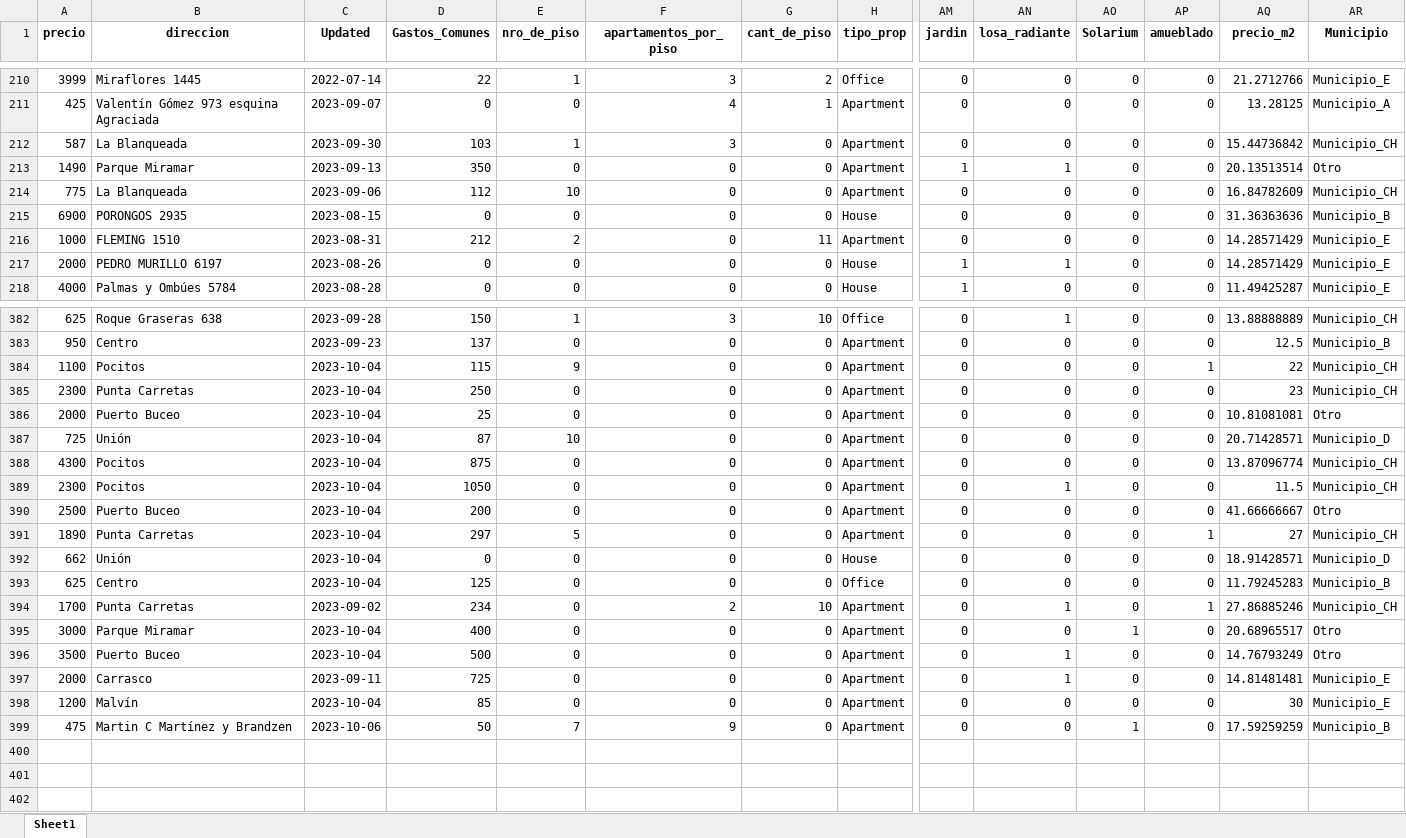
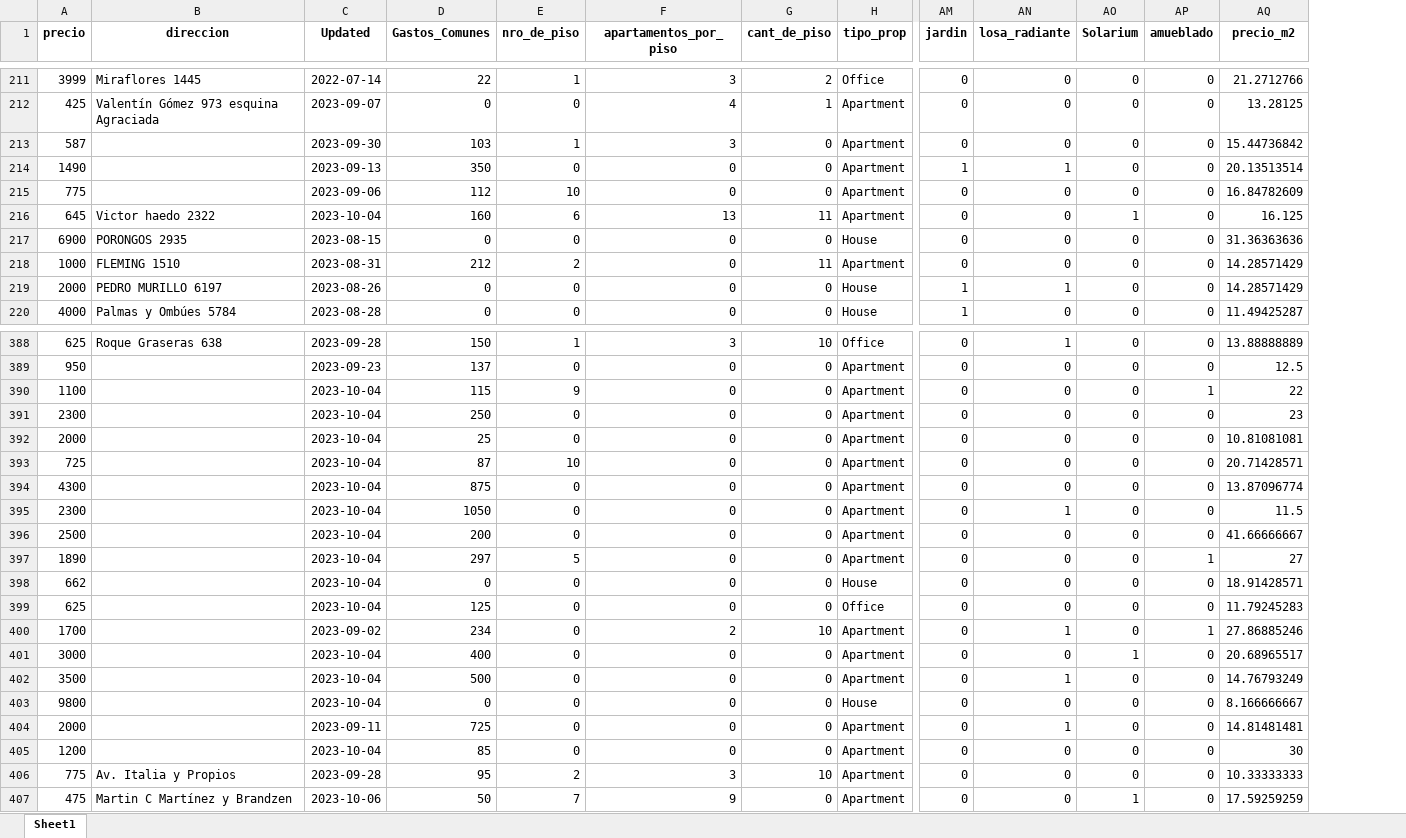
Before and after one commit to ValentinaSoldini02/Proyecto-Final, an Excel workbook: Shiny_Proyecto/app/datos_limpios.xlsx, sheet Sheet1, drawn as a sheet; only a part is shown, gaps mark what is left out; values as stored, in another font and other column widths than the file's, no borders; removed rows and columns are numbered as before the commit, all else as after; rows hold the shown columns only; the diff covers the shown part only; the diff names each change by its address in the sheet, - before the commit and + after, or states it on an @@ line.

```diff
--- a/Shiny_Proyecto/app/datos_limpios.xlsx (sheet Sheet1)
+++ b/Shiny_Proyecto/app/datos_limpios.xlsx (sheet Sheet1)
-column AR (Municipio), rows 210-218: Municipio_E | Municipio_A | Municipio_CH | Otro | Municipio_CH | Municipio_B | Municipio_E | Municipio_E | Municipio_E; rows 382-399: Municipio_CH | Municipio_B | Municipio_CH | Municipio_CH | Otro | Municipio_D | Municipio_CH | Municipio_CH | Otro | Municipio_CH | Municipio_D | Municipio_B | Municipio_CH | Otro | Otro | Municipio_E | Municipio_E | Municipio_B
-B213 (direccion): La Blanqueada
+B213 (direccion): (empty)
-B214 (direccion): Parque Miramar
+B214 (direccion): (empty)
-B215 (direccion): La Blanqueada
+B215 (direccion): (empty)
+row 216: 645 | Victor haedo 2322 | 2023-10-04 | 160 | 6 | 13 | 11 | Apartment | 0 | 0 | 1 | 0 | 16.125
-B389 (direccion): Centro
+B389 (direccion): (empty)
-B390 (direccion): Pocitos
+B390 (direccion): (empty)
-B391 (direccion): Punta Carretas
+B391 (direccion): (empty)
-B392 (direccion): Puerto Buceo
+B392 (direccion): (empty)
-B393 (direccion): Unión
+B393 (direccion): (empty)
-B394:B395 (direccion): Pocitos
+B394:B395 (direccion): (empty)
-B396 (direccion): Puerto Buceo
+B396 (direccion): (empty)
-B397 (direccion): Punta Carretas
+B397 (direccion): (empty)
-B398 (direccion): Unión
+B398 (direccion): (empty)
-B399 (direccion): Centro
+B399 (direccion): (empty)
-B400 (direccion): Punta Carretas
+B400 (direccion): (empty)
-B401 (direccion): Parque Miramar
+B401 (direccion): (empty)
-B402 (direccion): Puerto Buceo
+B402 (direccion): (empty)
+row 403: 9800 |  | 2023-10-04 | 0 | 0 | 0 | 0 | House | 0 | 0 | 0 | 0 | 8.166666667
-B404 (direccion): Carrasco
+B404 (direccion): (empty)
-B405 (direccion): Malvín
+B405 (direccion): (empty)
+row 406: 775 | Av. Italia y Propios | 2023-09-28 | 95 | 2 | 3 | 10 | Apartment | 0 | 0 | 0 | 0 | 10.33333333
```
Also changed, not shown: 5 added rows and 68 edited cells elsewhere in this sheet, 1 other file.
